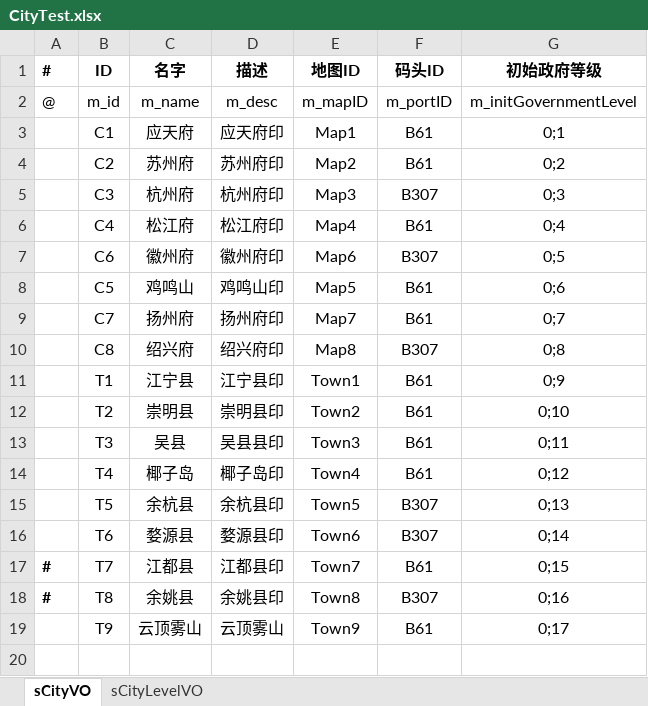
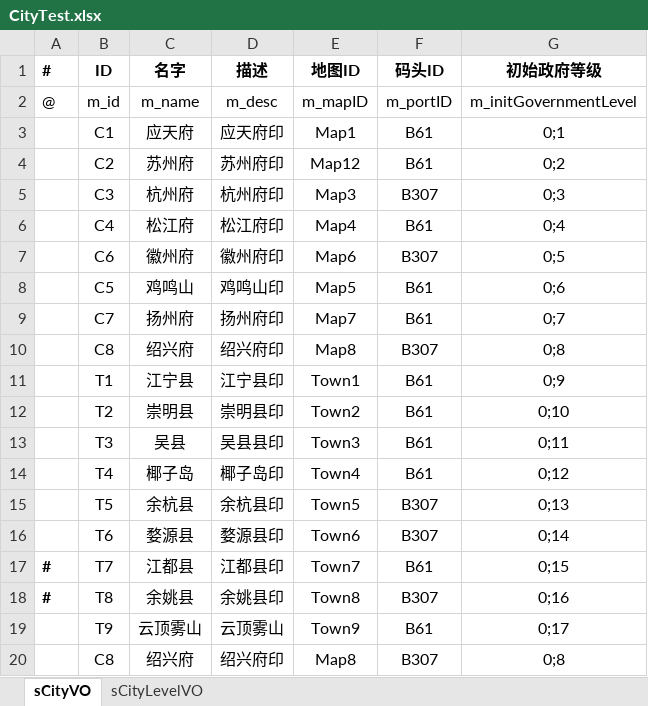
Before and after one commit to SeanAshe/ExcelExtruder, an Excel workbook: Documents/Excel/CityTest.xlsx, sheet sCityVO, drawn as a sheet; values as stored, in another font and other column widths than the file's, no borders; the diff names each change by its address in the sheet, - before the commit and + after, or states it on an @@ line.

```diff
--- a/Documents/Excel/CityTest.xlsx (sheet sCityVO)
+++ b/Documents/Excel/CityTest.xlsx (sheet sCityVO)
-E4 (地图ID): Map2
+E4 (地图ID): Map12
+row 20:  | C8 | 绍兴府 | 绍兴府印 | Map8 | B307 | 0;8
```
Also changed, not shown: sheet sCityLevelVO, formulas that keep their value, 9 other files.
